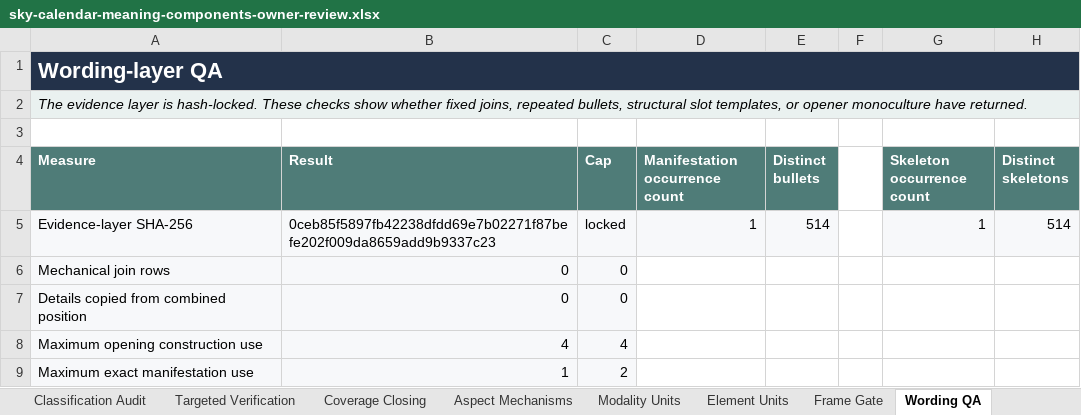
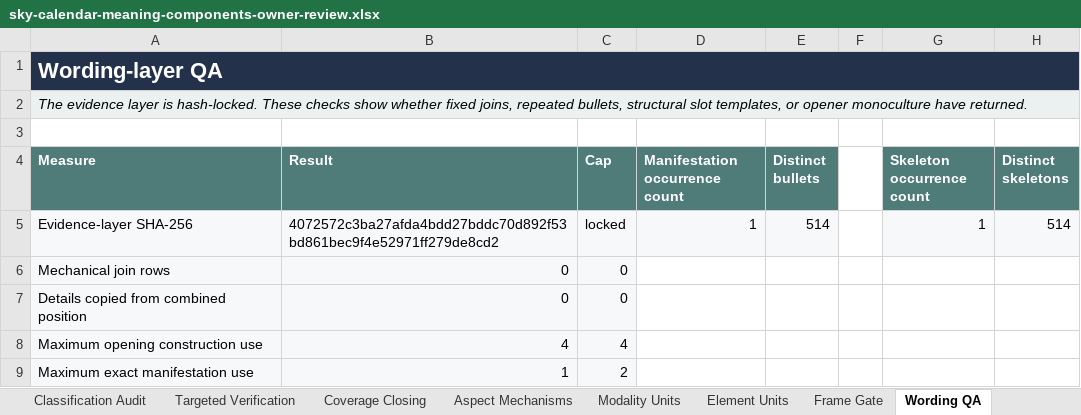
Before and after one commit to usrnmtkn/astrology-portal, an Excel workbook: outputs/sky-calendar-meaning-components-2026-08-14/sky-calendar-meaning-components-owner-review.xlsx, sheet Wording QA, drawn as a sheet; only a part is shown; values as stored, in another font and other column widths than the file's, no borders; the diff names each change by its address in the sheet, - before the commit and + after, or states it on an @@ line.

```diff
--- a/outputs/sky-calendar-meaning-components-2026-08-14/sky-calendar-meaning-components-owner-review.xlsx (sheet Wording QA)
+++ b/outputs/sky-calendar-meaning-components-2026-08-14/sky-calendar-meaning-components-owner-review.xlsx (sheet Wording QA)
-B5 (Result): 0ceb85f5897fb42238dfdd69e7b02271f87befe202f009da8659add9b9337c23
+B5 (Result): 4072572c3ba27afda4bdd27bddc70d892f53bd861bec9f4e52971ff279de8cd2
```
Also changed, not shown: sheet Sign Units, 3 other files.
